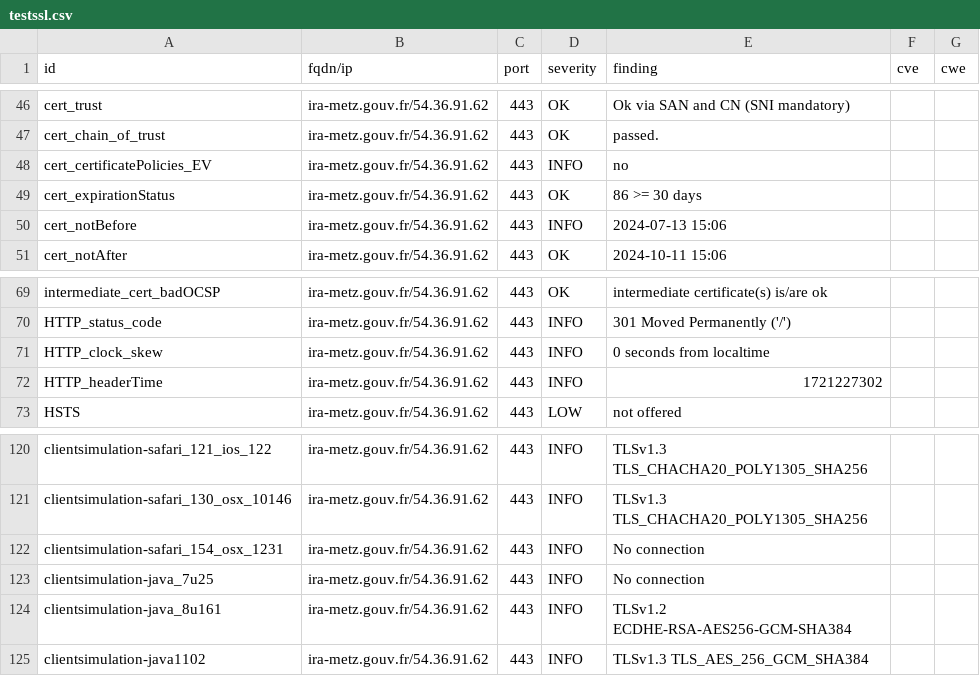
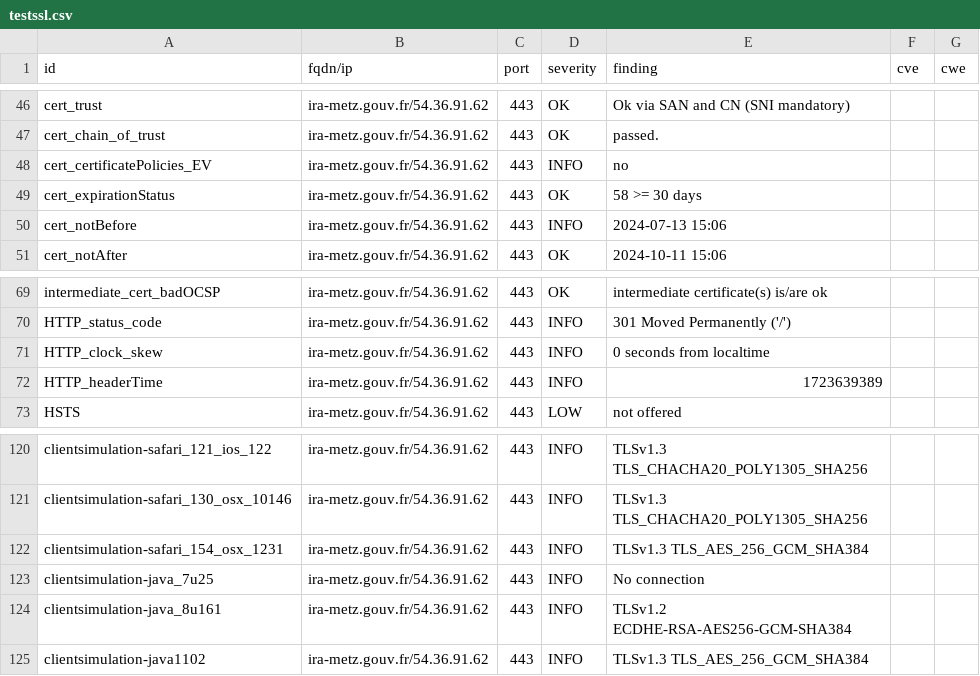
Before and after one commit to GKO-org/dashlordPrd6, a CSV file: results/aHR0cHM6Ly9pcmEtbWV0ei5nb3V2LmZy/testssl.csv, drawn as a sheet; only a part is shown, gaps mark what is left out.

```diff
--- a/results/aHR0cHM6Ly9pcmEtbWV0ei5nb3V2LmZy/testssl.csv
+++ b/results/aHR0cHM6Ly9pcmEtbWV0ei5nb3V2LmZy/testssl.csv
@@ -48,3 +48,3 @@
 "cert_certificatePolicies_EV","ira-metz.gouv.fr/54.36.91.62","443","INFO","no","",""
-"cert_expirationStatus","ira-metz.gouv.fr/54.36.91.62","443","OK","86 >= 30 days","",""
+"cert_expirationStatus","ira-metz.gouv.fr/54.36.91.62","443","OK","58 >= 30 days","",""
 "cert_notBefore","ira-metz.gouv.fr/54.36.91.62","443","INFO","2024-07-13 15:06","",""
@@ -71,3 +71,3 @@
 "HTTP_clock_skew","ira-metz.gouv.fr/54.36.91.62","443","INFO","0 seconds from localtime","",""
-"HTTP_headerTime","ira-metz.gouv.fr/54.36.91.62","443","INFO","1721227302","",""
+"HTTP_headerTime","ira-metz.gouv.fr/54.36.91.62","443","INFO","1723639389","",""
 "HSTS","ira-metz.gouv.fr/54.36.91.62","443","LOW","not offered","",""
@@ -121,3 +121,3 @@
 "clientsimulation-safari_130_osx_10146","ira-metz.gouv.fr/54.36.91.62","443","INFO","TLSv1.3 TLS_CHACHA20_POLY1305_SHA256","",""
-"clientsimulation-safari_154_osx_1231","ira-metz.gouv.fr/54.36.91.62","443","INFO","No connection","",""
+"clientsimulation-safari_154_osx_1231","ira-metz.gouv.fr/54.36.91.62","443","INFO","TLSv1.3 TLS_AES_256_GCM_SHA384","",""
 "clientsimulation-java_7u25","ira-metz.gouv.fr/54.36.91.62","443","INFO","No connection","",""
```
Also changed, not shown: 9 other files.
